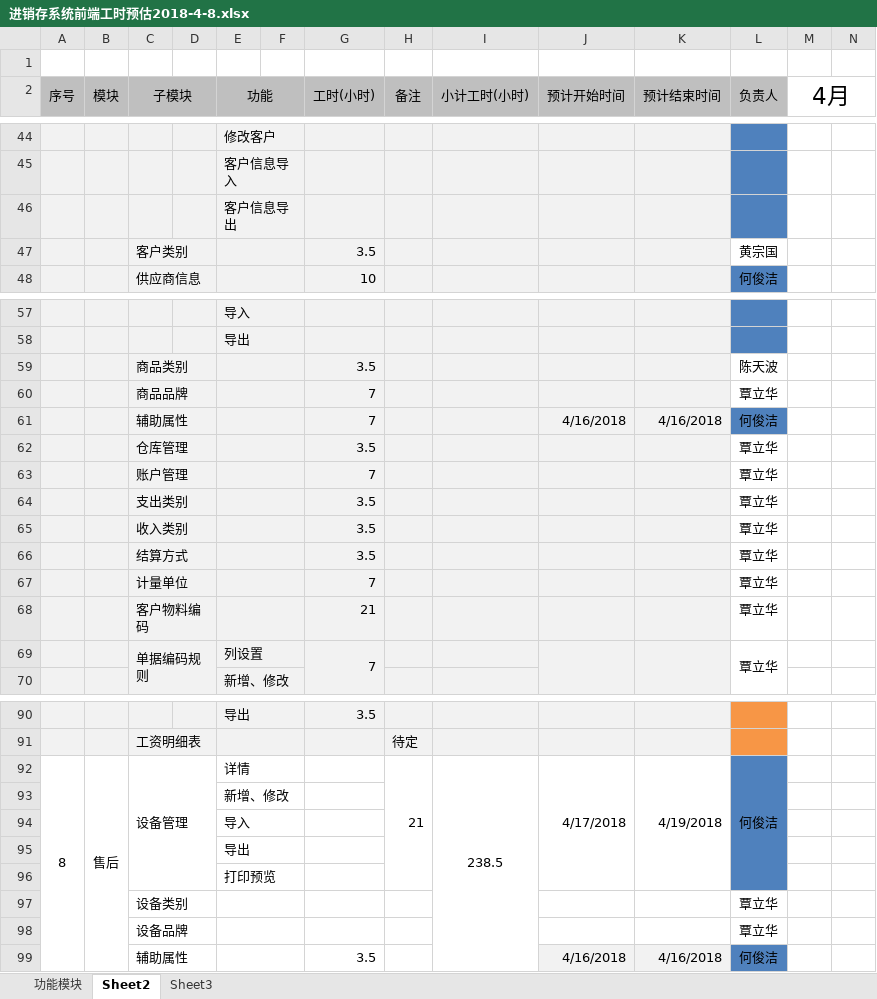
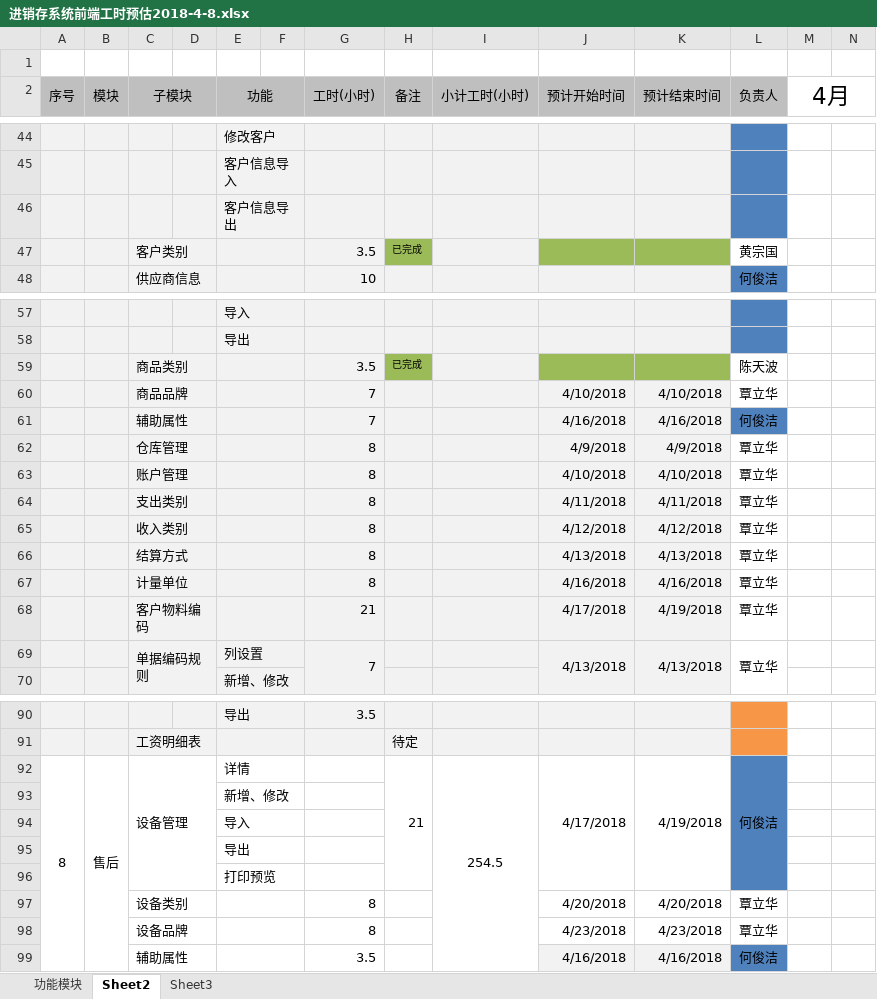
Before and after one commit to HungryBird/jgbvue, an Excel workbook: 进销存系统前端工时预估2018-4-8.xlsx, sheet Sheet2, drawn as a sheet; only a part is shown, gaps mark what is left out; values as stored, in another font and other column widths than the file's, no borders; removed rows and columns are numbered as before the commit, all else as after; rows hold the shown columns only; the diff covers the shown part only; the diff names each change by its address in the sheet, - before the commit and + after, or states it on an @@ line.

```diff
--- a/进销存系统前端工时预估2018-4-8.xlsx (sheet Sheet2)
+++ b/进销存系统前端工时预估2018-4-8.xlsx (sheet Sheet2)
-H47 (备注): (empty)
+H47 (备注): 已完成
-H47 fill: #F2F2F2
+H47 fill: #9BBB59
-J47:K47 fill: #F2F2F2
+J47:K47 fill: #9BBB59
-H59 (备注): (empty)
+H59 (备注): 已完成
-H59 fill: #F2F2F2
+H59 fill: #9BBB59
-J59:K59 fill: #F2F2F2
+J59:K59 fill: #9BBB59
-J60 (预计开始时间): (empty)
+J60 (预计开始时间): 4/10/2018
-K60 (预计结束时间): (empty)
+K60 (预计结束时间): 4/10/2018
-row 62:  |  | 仓库管理 |  |  |  | 3.5 |  |  |  |  | 覃立华
-row 63:  |  | 账户管理 |  |  |  | 7 |  |  |  |  | 覃立华
-row 64:  |  | 支出类别 |  |  |  | 3.5 |  |  |  |  | 覃立华
-row 65:  |  | 收入类别 |  |  |  | 3.5 |  |  |  |  | 覃立华
-row 66:  |  | 结算方式 |  |  |  | 3.5 |  |  |  |  | 覃立华
-row 67:  |  | 计量单位 |  |  |  | 7 |  |  |  |  | 覃立华
+row 62:  |  | 仓库管理 |  |  |  | 8 |  |  | 4/9/2018 | 4/9/2018 | 覃立华
+row 63:  |  | 账户管理 |  |  |  | 8 |  |  | 4/10/2018 | 4/10/2018 | 覃立华
+row 64:  |  | 支出类别 |  |  |  | 8 |  |  | 4/11/2018 | 4/11/2018 | 覃立华
+row 65:  |  | 收入类别 |  |  |  | 8 |  |  | 4/12/2018 | 4/12/2018 | 覃立华
+row 66:  |  | 结算方式 |  |  |  | 8 |  |  | 4/13/2018 | 4/13/2018 | 覃立华
+row 67:  |  | 计量单位 |  |  |  | 8 |  |  | 4/16/2018 | 4/16/2018 | 覃立华
-J68 (预计开始时间): (empty)
+J68 (预计开始时间): 4/17/2018
-K68 (预计结束时间): (empty)
+K68 (预计结束时间): 4/19/2018
-J69 (预计开始时间): (empty)
+J69 (预计开始时间): 4/13/2018
-K69 (预计结束时间): (empty)
+K69 (预计结束时间): 4/13/2018
-I92 (小计工时(小时)): 238.5
+I92 (小计工时(小时)): 254.5
-row 97:  |  | 设备类别 |  |  |  |  |  |  |  |  | 覃立华
-row 98:  |  | 设备品牌 |  |  |  |  |  |  |  |  | 覃立华
+row 97:  |  | 设备类别 |  |  |  | 8 |  |  | 4/20/2018 | 4/20/2018 | 覃立华
+row 98:  |  | 设备品牌 |  |  |  | 8 |  |  | 4/23/2018 | 4/23/2018 | 覃立华
```
Also changed, not shown: 1 edited cell elsewhere in this sheet, 7 other files.
